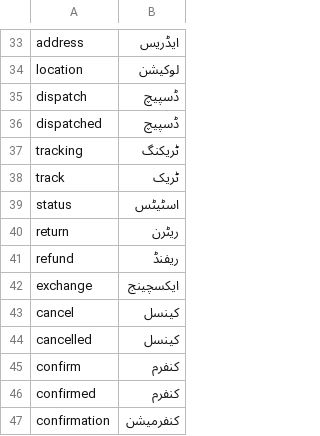
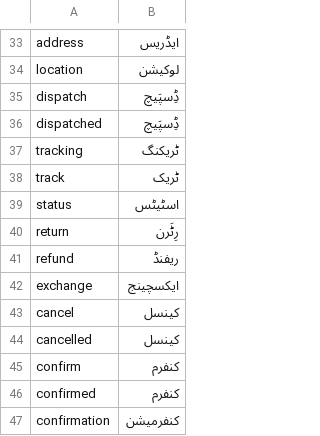
Before and after one commit to Nauman0x/Bol, a TSV file: urdu-tts/lexicon/english_ur.tsv, drawn as a sheet; only a part is shown, gaps mark what is left out; the diff covers the shown part only.

```diff
--- a/urdu-tts/lexicon/english_ur.tsv
+++ b/urdu-tts/lexicon/english_ur.tsv
@@ -34,4 +34,4 @@ address	ایڈریس
 location	لوکیشن
-dispatch	ڈسپیچ
-dispatched	ڈسپیچ
+dispatch	ڈِسپَیچ
+dispatched	ڈِسپَیچ
 tracking	ٹریکنگ
@@ -39,3 +39,3 @@ track	ٹریک
 status	اسٹیٹس
-return	ریٹرن
+return	رِٹَرن
 refund	ریفنڈ
```
Also changed, not shown: 35 added rows elsewhere in this file, 4 other files.
